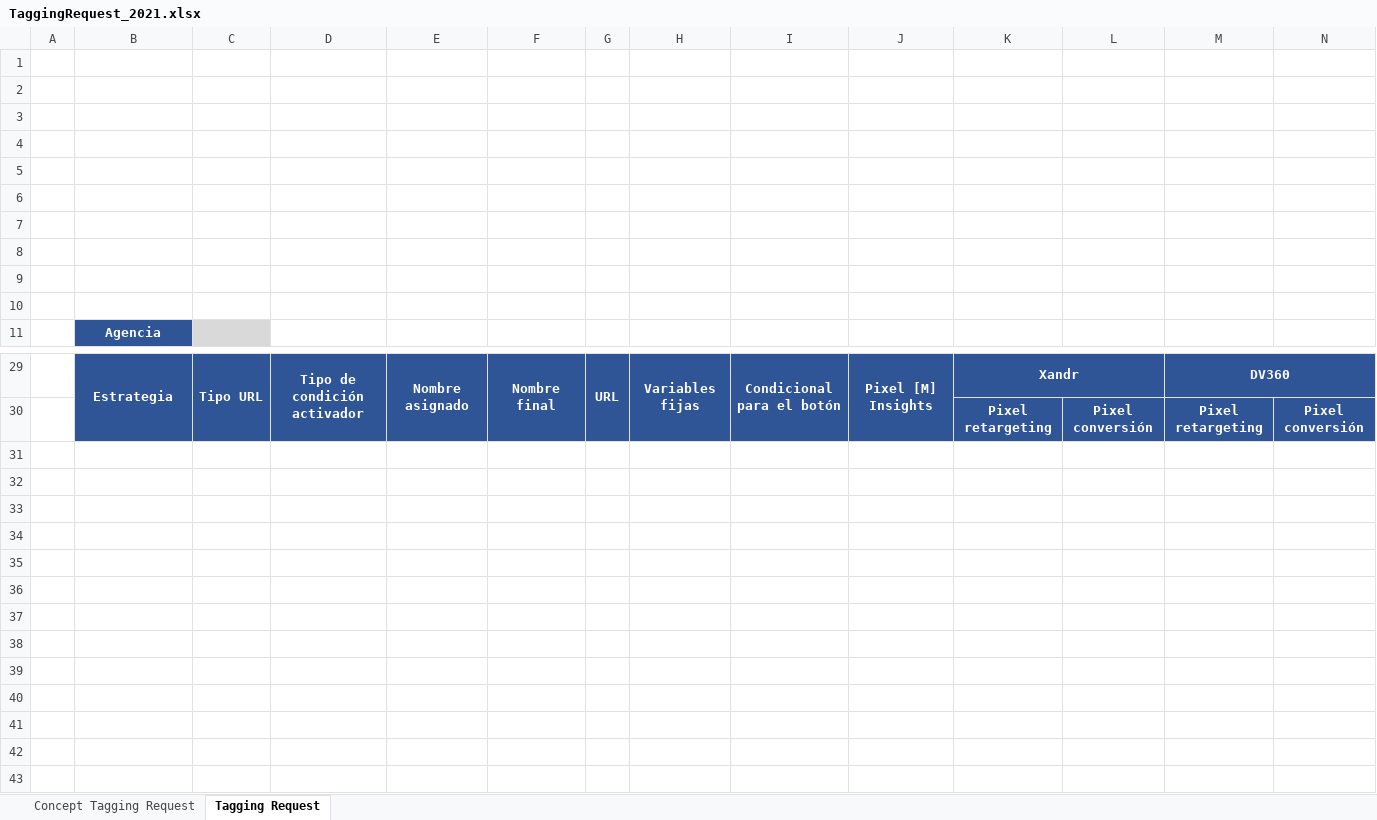
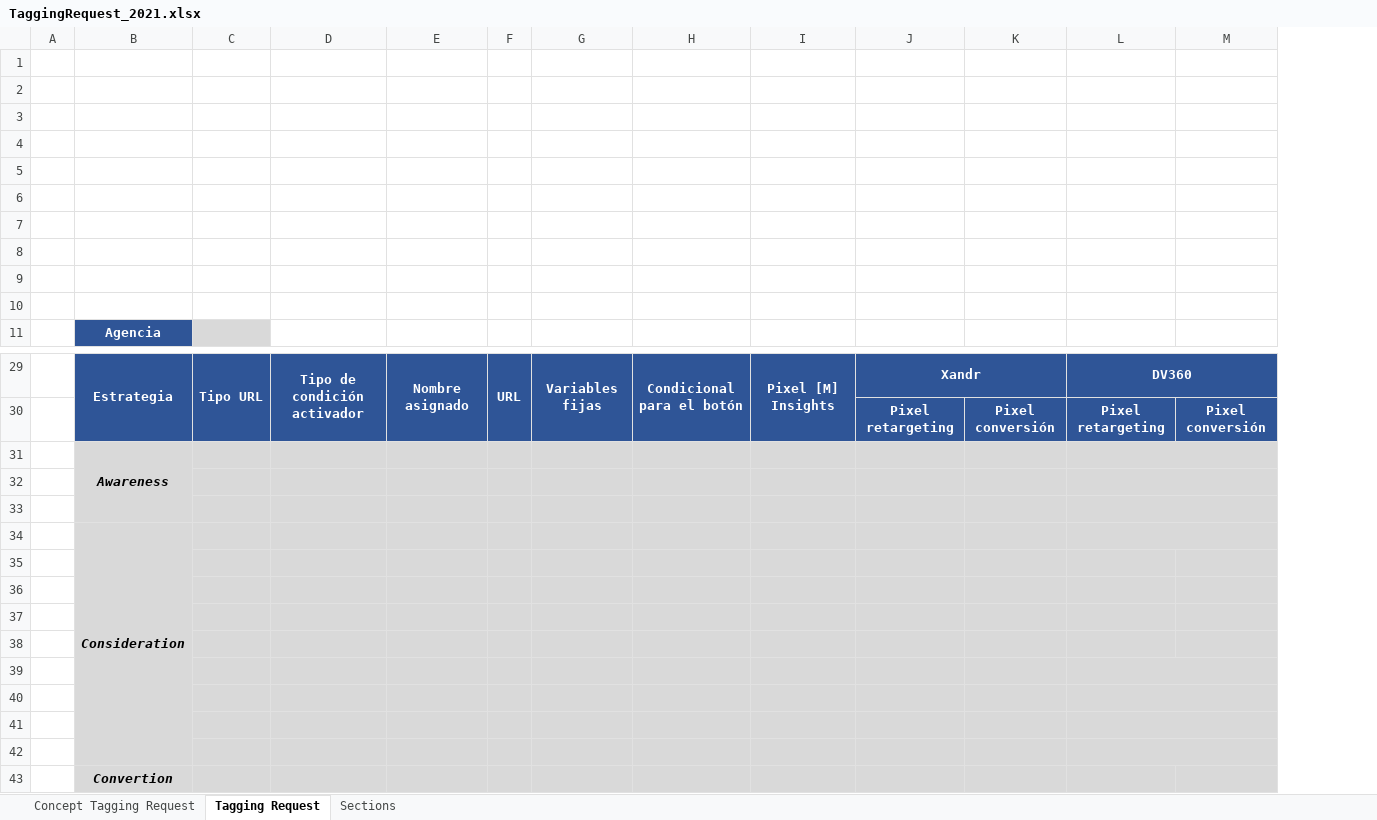
Before and after one commit to AlbeiroJimenez/tagBuilder, an Excel workbook: TaggingRequest_2021.xlsx, sheet Tagging Request, drawn as a sheet; only a part is shown, gaps mark what is left out; values as stored, in another font and other column widths than the file's, no borders; charts and pictures not drawn; removed rows and columns are numbered as before the commit, all else as after; the diff names each change by its address in the sheet, - before the commit and + after, or states it on an @@ line.

```diff
--- a/TaggingRequest_2021.xlsx (sheet Tagging Request)
+++ b/TaggingRequest_2021.xlsx (sheet Tagging Request)
+sheet tab: Sections
-column F, row 29: Nombre final
+row 31:  | Awareness
+row 32: (empty)
+row 33: (empty)
+row 34:  | Consideration
+row 35: (empty)
+row 36: (empty)
+row 37: (empty)
+row 38: (empty)
+row 39: (empty)
+row 40: (empty)
+row 41: (empty)
+row 42: (empty)
+row 43:  | Convertion
```
Also changed, not shown: charts or pictures, dist/TaggingRequest_2021.xlsx, tagModules/TaggingRequest_2021.xlsx, 25 other files.
